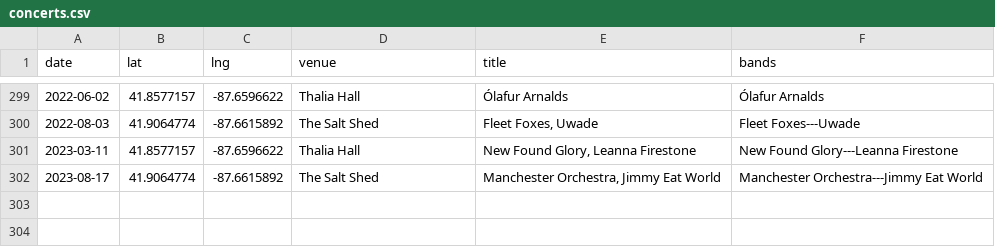
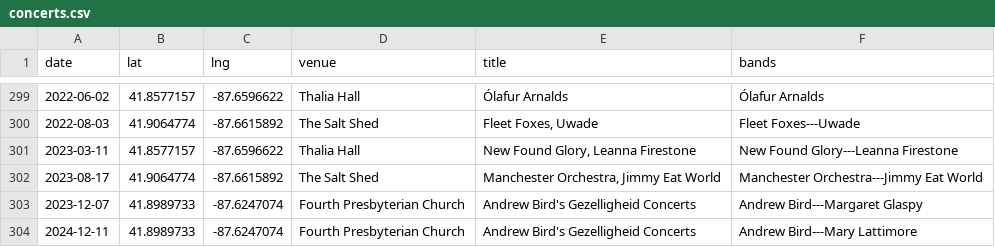
Before and after one commit to zackgilbert/concerts, a CSV file: concerts.csv, drawn as a sheet; only a part is shown, gaps mark what is left out; the diff names each change by its address in the sheet, - before the commit and + after, or states it on an @@ line.

Commit message:
Update concerts.csv

```diff
--- a/concerts.csv
+++ b/concerts.csv
+row 303: 2023-12-07 | 41.8989733 | -87.6247074 | Fourth Presbyterian Church | Andrew Bird's Gezelligheid Concerts | Andrew Bird---Margaret Glaspy
+row 304: 2024-12-11 | 41.8989733 | -87.6247074 | Fourth Presbyterian Church | Andrew Bird's Gezelligheid Concerts | Andrew Bird---Mary Lattimore
```
